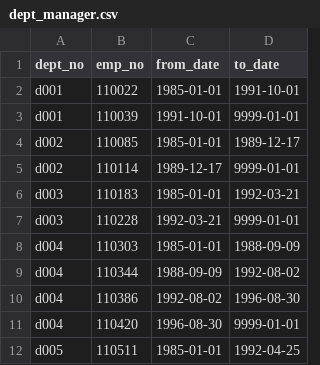
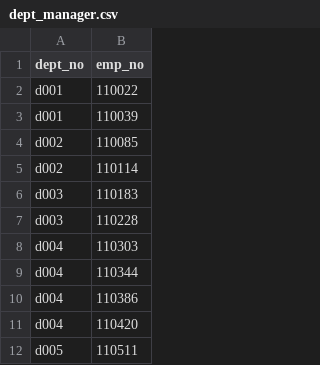
Before and after one commit to QuentinGravet/sql-challenge, a CSV file: EmployeeSQL/dept_manager.csv, drawn as a sheet; only a part is shown; the diff names each change by its address in the sheet, - before the commit and + after, or states it on an @@ line.

```diff
--- a/EmployeeSQL/dept_manager.csv
+++ b/EmployeeSQL/dept_manager.csv
-column C (from_date), rows 2-12: 1985-01-01 | 1991-10-01 | 1985-01-01 | 1989-12-17 | 1985-01-01 | 1992-03-21 | 1985-01-01 | 1988-09-09 | 1992-08-02 | 1996-08-30 | 1985-01-01
-column D (to_date), rows 2-12: 1991-10-01 | 9999-01-01 | 1989-12-17 | 9999-01-01 | 1992-03-21 | 9999-01-01 | 1988-09-09 | 1992-08-02 | 1996-08-30 | 9999-01-01 | 1992-04-25
```
Also changed, not shown: 4 other files.
